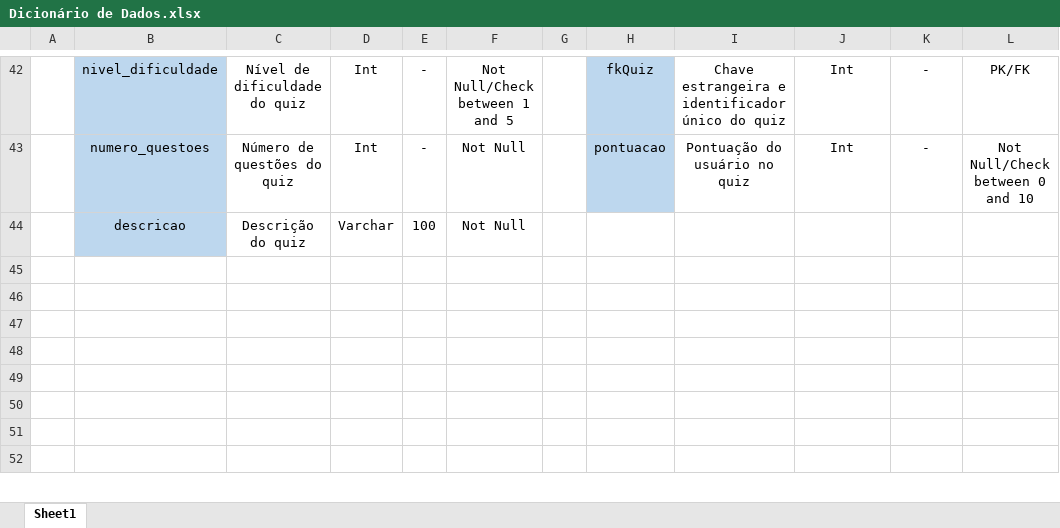
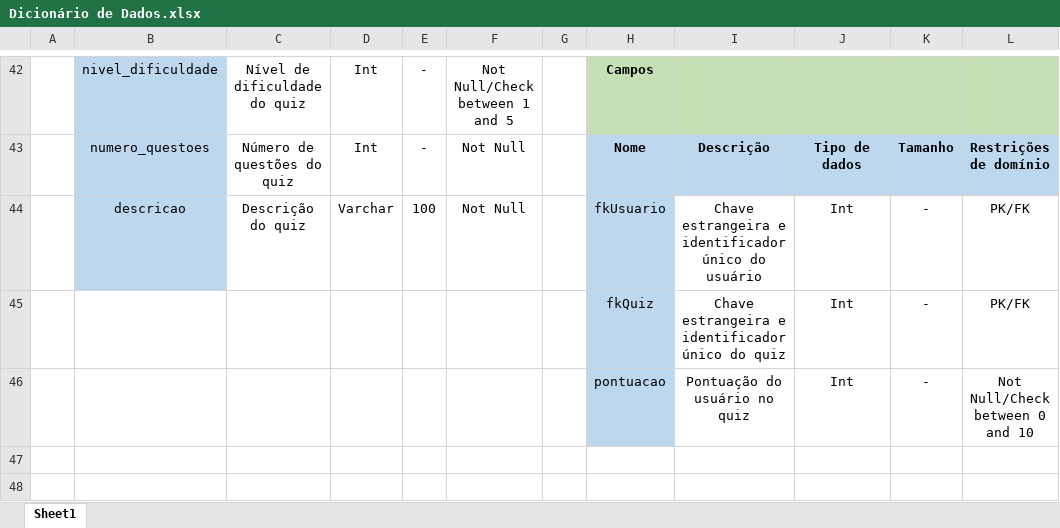
Before and after one commit to GabrielROCastilho/SwiftieVerso, an Excel workbook: Banco de Dados/Dicionário de Dados.xlsx, sheet Sheet1, drawn as a sheet; only a part is shown, gaps mark what is left out; the shorter side is filled out with more unchanged rows; values as stored, in another font and other column widths than the file's, no borders; the diff covers the shown part only; the diff names each change by its address in the sheet, - before the commit and + after, or states it on an @@ line.

```diff
--- a/Banco de Dados/Dicionário de Dados.xlsx (sheet Sheet1)
+++ b/Banco de Dados/Dicionário de Dados.xlsx (sheet Sheet1)
-H42 bold: off
+H42 bold: on
-H42: fkQuiz
+H42: Campos
-H42 fill: #BDD7EE
+H42 fill: #C5E0B4
-I42: Chave estrangeira e identificador único do quiz
+I42: (empty)
-I42:L42 fill: none
+I42:L42 fill: #C5E0B4
-J42: Int
+J42: (empty)
-K42: -
+K42: (empty)
-L42: PK/FK
+L42: (empty)
-H43: pontuacao
+H43: Nome
-H43:L43 bold: off
+H43:L43 bold: on
-I43: Pontuação do usuário no quiz
+I43: Descrição
-I43:L43 fill: none
+I43:L43 fill: #BDD7EE
-J43: Int
+J43: Tipo de dados
-K43: -
+K43: Tamanho
-L43: Not Null/Check between 0 and 10
+L43: Restrições de domínio
-H44: (empty)
+H44: fkUsuario
-H44:H46 fill: none
+H44:H46 fill: #BDD7EE
-I44: (empty)
+I44: Chave estrangeira e identificador único do usuário
-J44: (empty)
+J44: Int
-K44: (empty)
+K44: -
-L44: (empty)
+L44: PK/FK
-row 45: (empty)
+row 45:  |  |  |  |  |  |  | fkQuiz | Chave estrangeira e identificador único do quiz | Int | - | PK/FK
-row 46: (empty)
+row 46:  |  |  |  |  |  |  | pontuacao | Pontuação do usuário no quiz | Int | - | Not Null/Check between 0 and 10
```
Also changed, not shown: 3 added rows, 3 removed rows, 15 edited cells, cell formats and merged cells elsewhere in this sheet, 6 other files.
